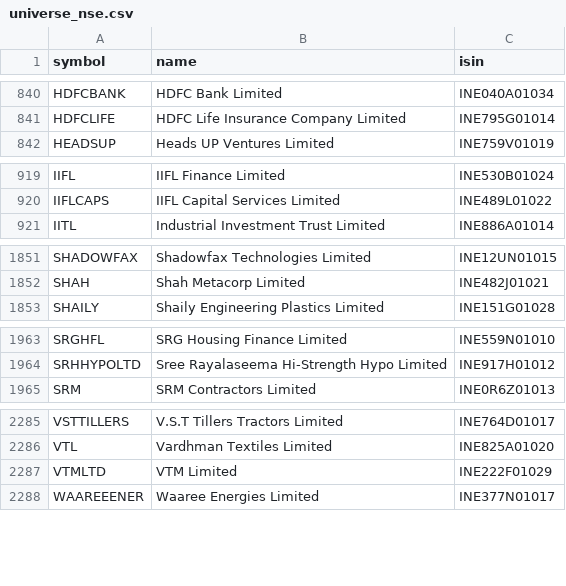
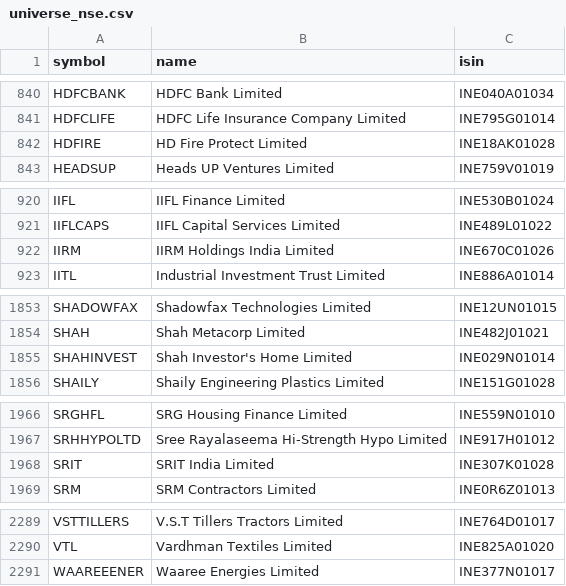
Before and after one commit to amansingh421111-coder/dma-screener, a CSV file: universe_nse.csv, drawn as a sheet; only a part is shown, gaps mark what is left out; removed rows and columns are numbered as before the commit, all else as after; the diff names each change by its address in the sheet, - before the commit and + after, or states it on an @@ line.

Commit message:
data update

```diff
--- a/universe_nse.csv
+++ b/universe_nse.csv
+row 842: HDFIRE | HD Fire Protect Limited | INE18AK01028
+row 922: IIRM | IIRM Holdings India Limited | INE670C01026
+row 1855: SHAHINVEST | Shah Investor's Home Limited | INE029N01014
+row 1968: SRIT | SRIT India Limited | INE307K01028
-row 2287: VTMLTD | VTM Limited | INE222F01029
```
Also changed, not shown: 6 other files.
